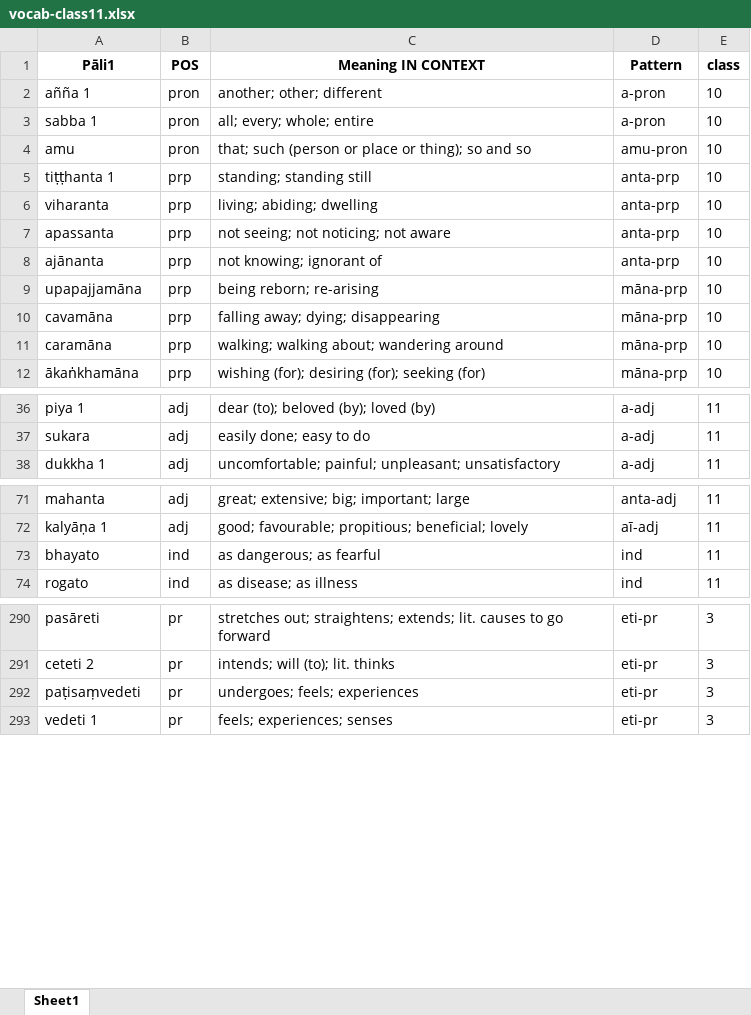
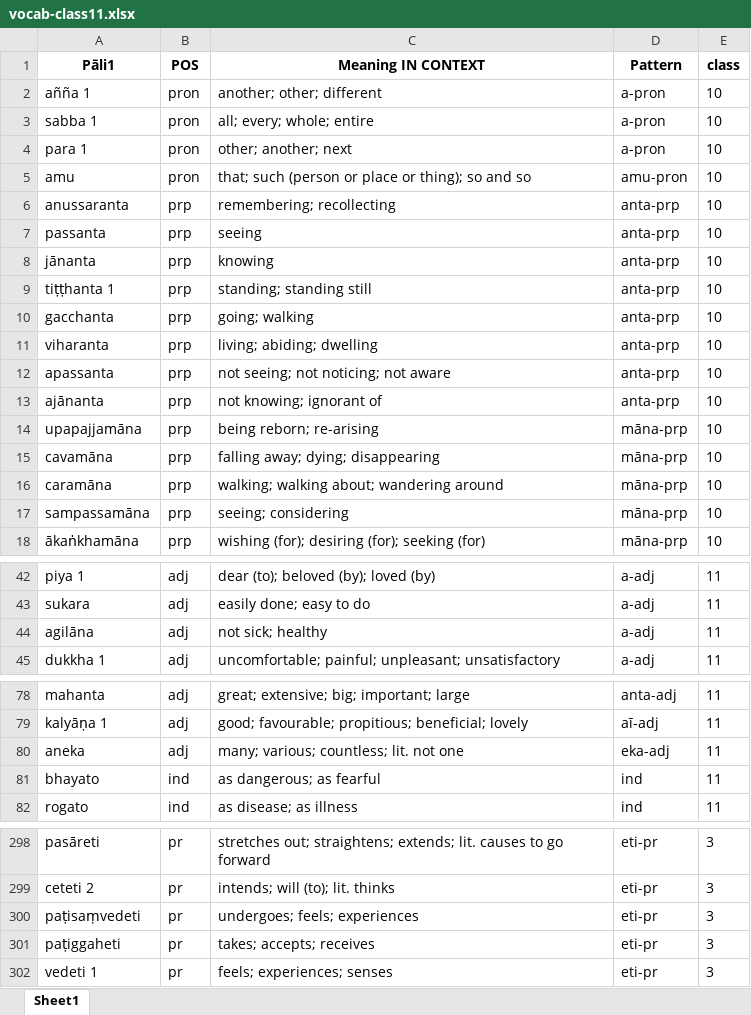
Before and after one commit to sasanarakkha/study-tools, an Excel workbook: pali-class/vocab/vocab-class11.xlsx, sheet Sheet1, drawn as a sheet; only a part is shown, gaps mark what is left out; values as stored, in another font and other column widths than the file's, no borders; the diff covers the shown part only; the diff names each change by its address in the sheet, - before the commit and + after, or states it on an @@ line.

```diff
--- a/pali-class/vocab/vocab-class11.xlsx (sheet Sheet1)
+++ b/pali-class/vocab/vocab-class11.xlsx (sheet Sheet1)
+row 4: para 1 | pron | other; another; next | a-pron | 10
+row 6: anussaranta | prp | remembering; recollecting | anta-prp | 10
+row 7: passanta | prp | seeing | anta-prp | 10
+row 8: jānanta | prp | knowing | anta-prp | 10
+row 10: gacchanta | prp | going; walking | anta-prp | 10
+row 17: sampassamāna | prp | seeing; considering | māna-prp | 10
+row 44: agilāna | adj | not sick; healthy | a-adj | 11
+row 80: aneka | adj | many; various; countless; lit. not one | eka-adj | 11
+row 301: paṭiggaheti | pr | takes; accepts; receives | eti-pr | 3
```
Also changed, not shown: 5 added rows and 4 edited cells elsewhere in this sheet, pali-class/vocab/vocab-class10.xlsx, pali-class/vocab/vocab-class12.xlsx, 43 other files.
